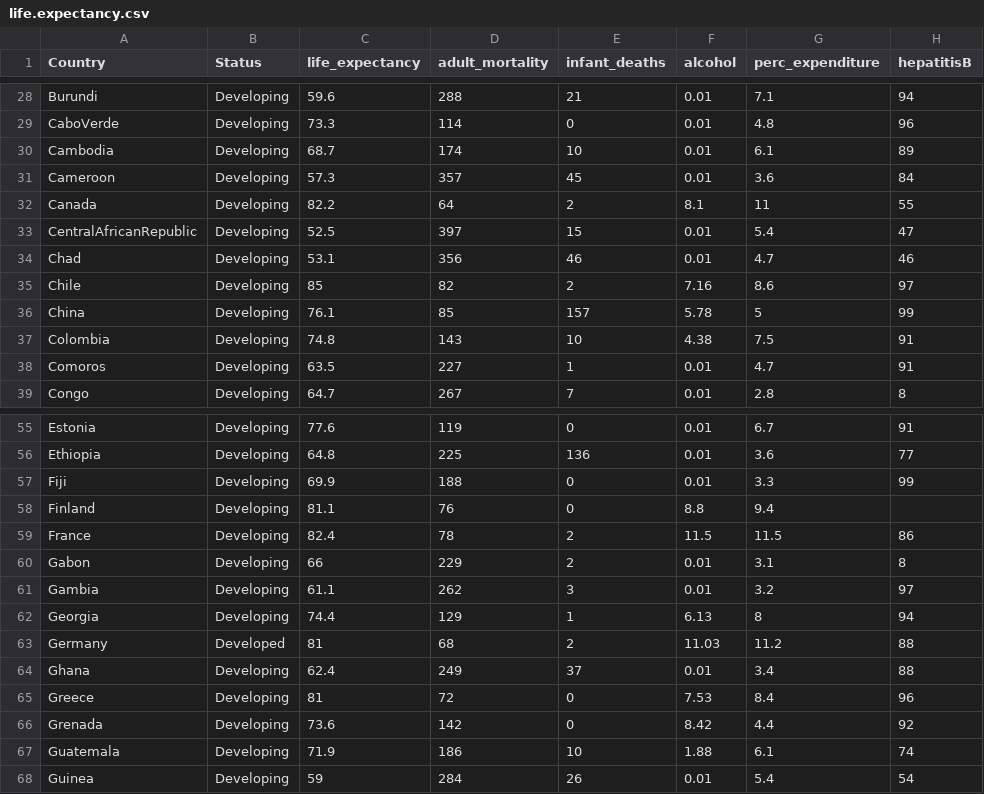
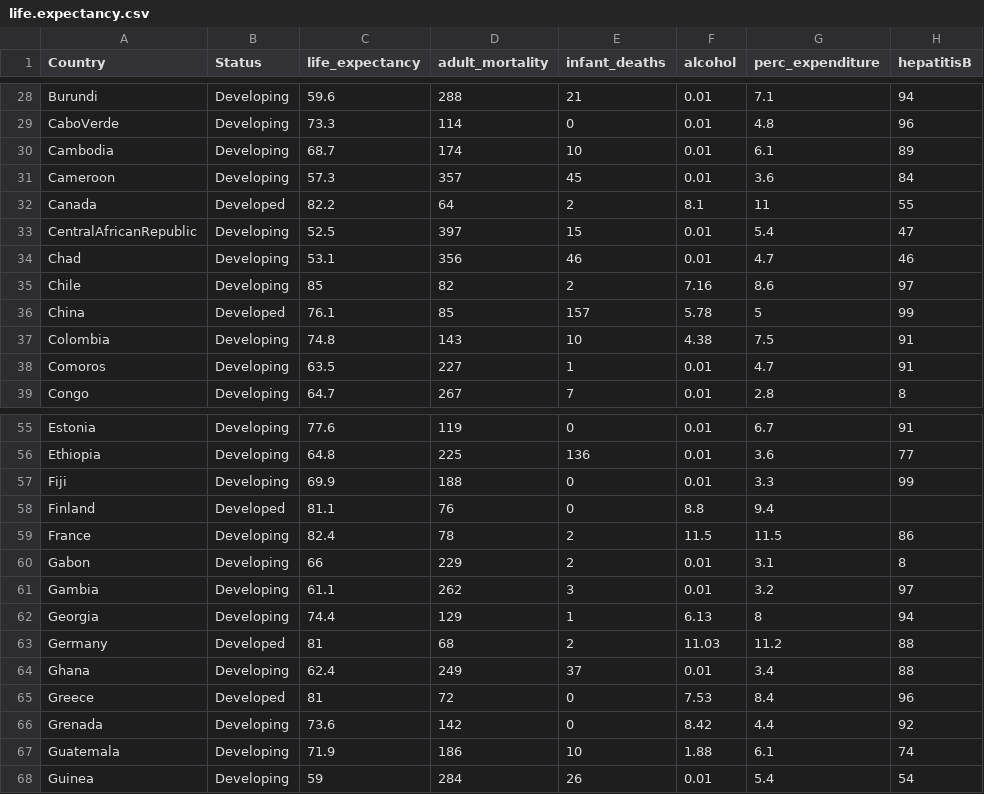
Before and after one commit to leilacielok/statistical_learning, a CSV file: life.expectancy.csv, drawn as a sheet; only a part is shown, gaps mark what is left out; the diff names each change by its address in the sheet, - before the commit and + after, or states it on an @@ line.

```diff
--- a/life.expectancy.csv
+++ b/life.expectancy.csv
-B32 (Status): Developing
+B32 (Status): Developed
-B36 (Status): Developing
+B36 (Status): Developed
-B58 (Status): Developing
+B58 (Status): Developed
-B65 (Status): Developing
+B65 (Status): Developed
```
Also changed, not shown: 11 other files.
